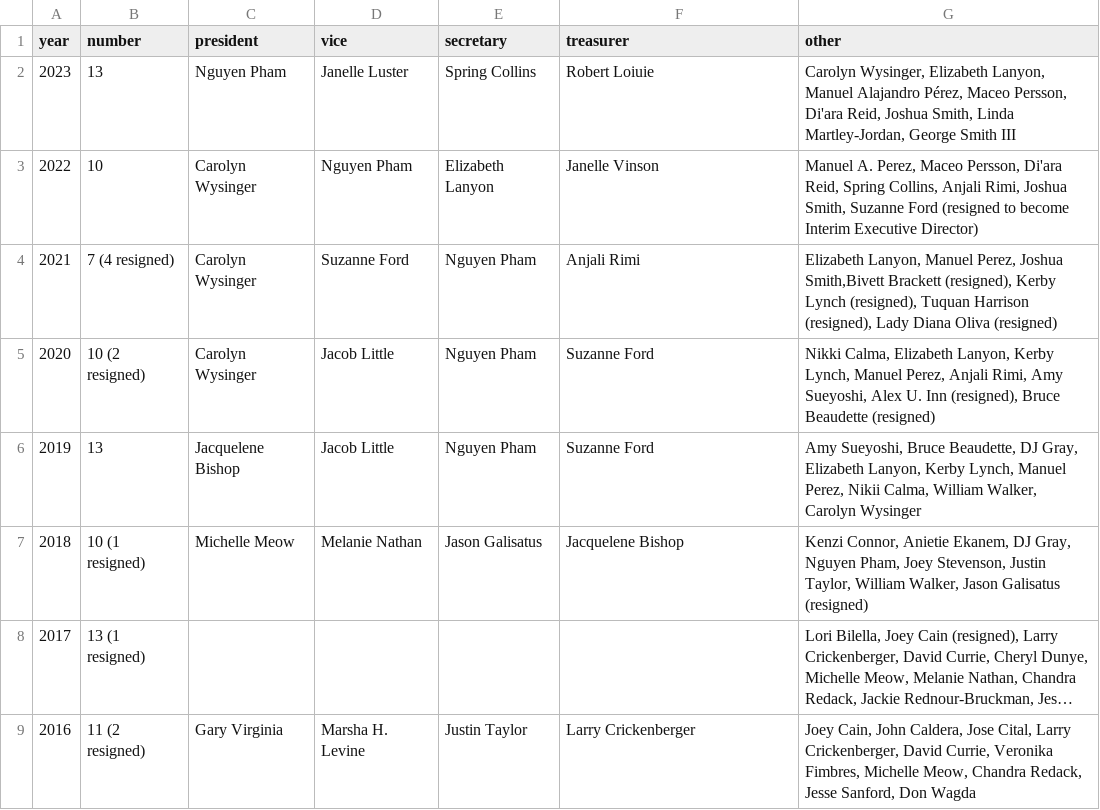
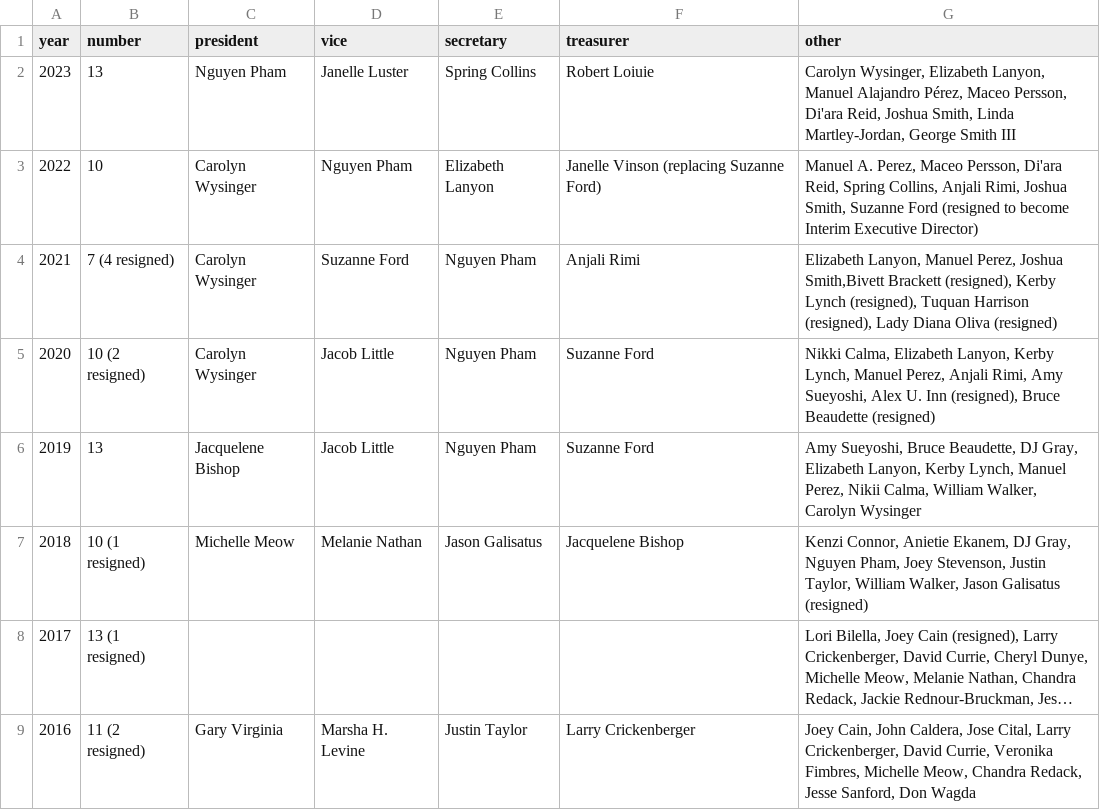
Before and after one commit to sfpride/members, a CSV file: _data/boards-of-directors.csv, drawn as a sheet; only a part is shown; long unchanged cells end in ….

```diff
--- a/_data/boards-of-directors.csv
+++ b/_data/boards-of-directors.csv
@@ -2,3 +2,3 @@ year,number,president,vice,secretary,treasurer,other
 2023,13,Nguyen Pham,Janelle Luster,Spring Collins,Robert Loiuie,"Carolyn Wysinger, Elizabeth Lanyon, Manuel Alajandro Pérez, Maceo Persson, Di'ara Reid, Joshua Smith, Linda Martley-Jordan, George Smith III"
-2022,10,Carolyn Wysinger,Nguyen Pham,Elizabeth Lanyon,Janelle Vinson,"Manuel A. Perez, Maceo Persson, Di'ara Reid, Spring Collins, Anjali Rimi, Joshua Smith, Suzanne Ford (resigned to become Interim Executive Director)"
+2022,10,Carolyn Wysinger,Nguyen Pham,Elizabeth Lanyon,Janelle Vinson (replacing Suzanne Ford),"Manuel A. Perez, Maceo Persson, Di'ara Reid, Spring Collins, Anjali Rimi, Joshua Smith, Suzanne Ford (resigned to become Interim Executive Director)"
 2021,7 (4 resigned),Carolyn Wysinger,Suzanne Ford,Nguyen Pham,Anjali Rimi,"Elizabeth Lanyon, Manuel Perez, Joshua Smith,Bivett Brackett (resigned), Kerby Lynch (resigned), Tuquan Harrison (resigned), Lady Diana Oliva (resigned)"
```
Also changed, not shown: 5 other files.
